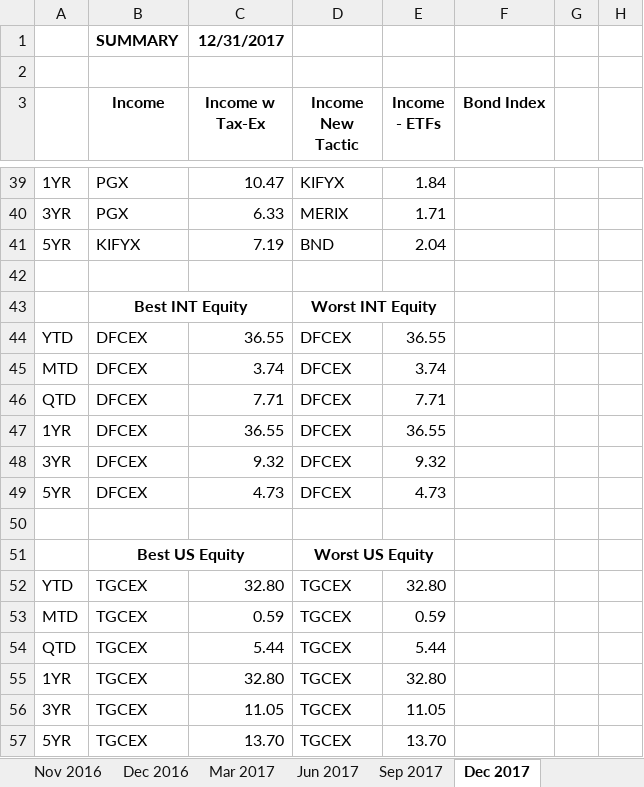
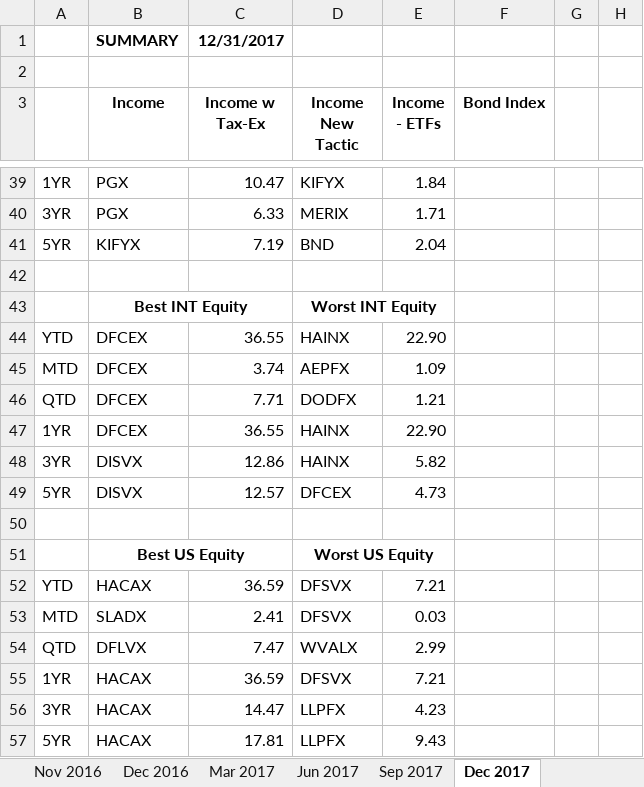
Before and after one commit to kevincruse7/SummaryGenerator, an Excel workbook: sample_reports/summary.xlsx, sheet Dec 2017, drawn as a sheet; only a part is shown, gaps mark what is left out; values as stored, in another font and other column widths than the file's, no borders; charts and pictures not drawn; removed rows and columns are numbered as before the commit, all else as after; the diff names each change by its address in the sheet, - before the commit and + after, or states it on an @@ line.

```diff
--- a/sample_reports/summary.xlsx (sheet Dec 2017)
+++ b/sample_reports/summary.xlsx (sheet Dec 2017)
-D44 (Income New Tactic): DFCEX
+D44 (Income New Tactic): HAINX
-E44 (Income - ETFs): 36.55
+E44 (Income - ETFs): 22.90
-D45 (Income New Tactic): DFCEX
+D45 (Income New Tactic): AEPFX
-E45 (Income - ETFs): 3.74
+E45 (Income - ETFs): 1.09
-D46 (Income New Tactic): DFCEX
+D46 (Income New Tactic): DODFX
-E46 (Income - ETFs): 7.71
+E46 (Income - ETFs): 1.21
-D47 (Income New Tactic): DFCEX
+D47 (Income New Tactic): HAINX
-E47 (Income - ETFs): 36.55
+E47 (Income - ETFs): 22.90
-row 48: 3YR | DFCEX | 9.32 | DFCEX | 9.32
+row 48: 3YR | DISVX | 12.86 | HAINX | 5.82
-B49 (Income): DFCEX
+B49 (Income): DISVX
-C49 (Income w Tax-Ex): 4.73
+C49 (Income w Tax-Ex): 12.57
-row 52: YTD | TGCEX | 32.80 | TGCEX | 32.80
-row 53: MTD | TGCEX | 0.59 | TGCEX | 0.59
-row 54: QTD | TGCEX | 5.44 | TGCEX | 5.44
-row 55: 1YR | TGCEX | 32.80 | TGCEX | 32.80
-row 56: 3YR | TGCEX | 11.05 | TGCEX | 11.05
-row 57: 5YR | TGCEX | 13.70 | TGCEX | 13.70
+row 52: YTD | HACAX | 36.59 | DFSVX | 7.21
+row 53: MTD | SLADX | 2.41 | DFSVX | 0.03
+row 54: QTD | DFLVX | 7.47 | WVALX | 2.99
+row 55: 1YR | HACAX | 36.59 | DFSVX | 7.21
+row 56: 3YR | HACAX | 14.47 | LLPFX | 4.23
+row 57: 5YR | HACAX | 17.81 | LLPFX | 9.43
```
Also changed, not shown: formulas that keep their value, charts or pictures, sample_reports/review.xlsx, 4 other files.
